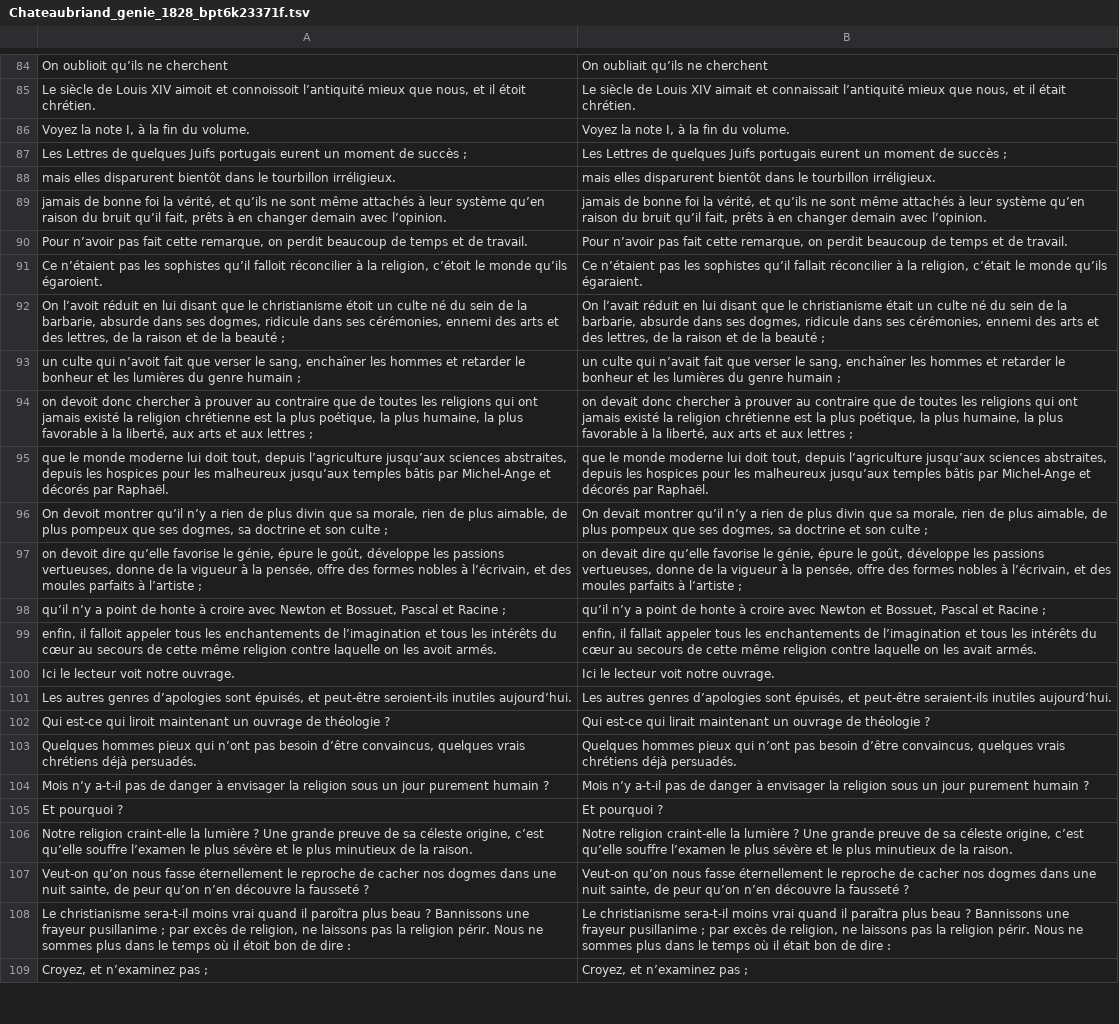
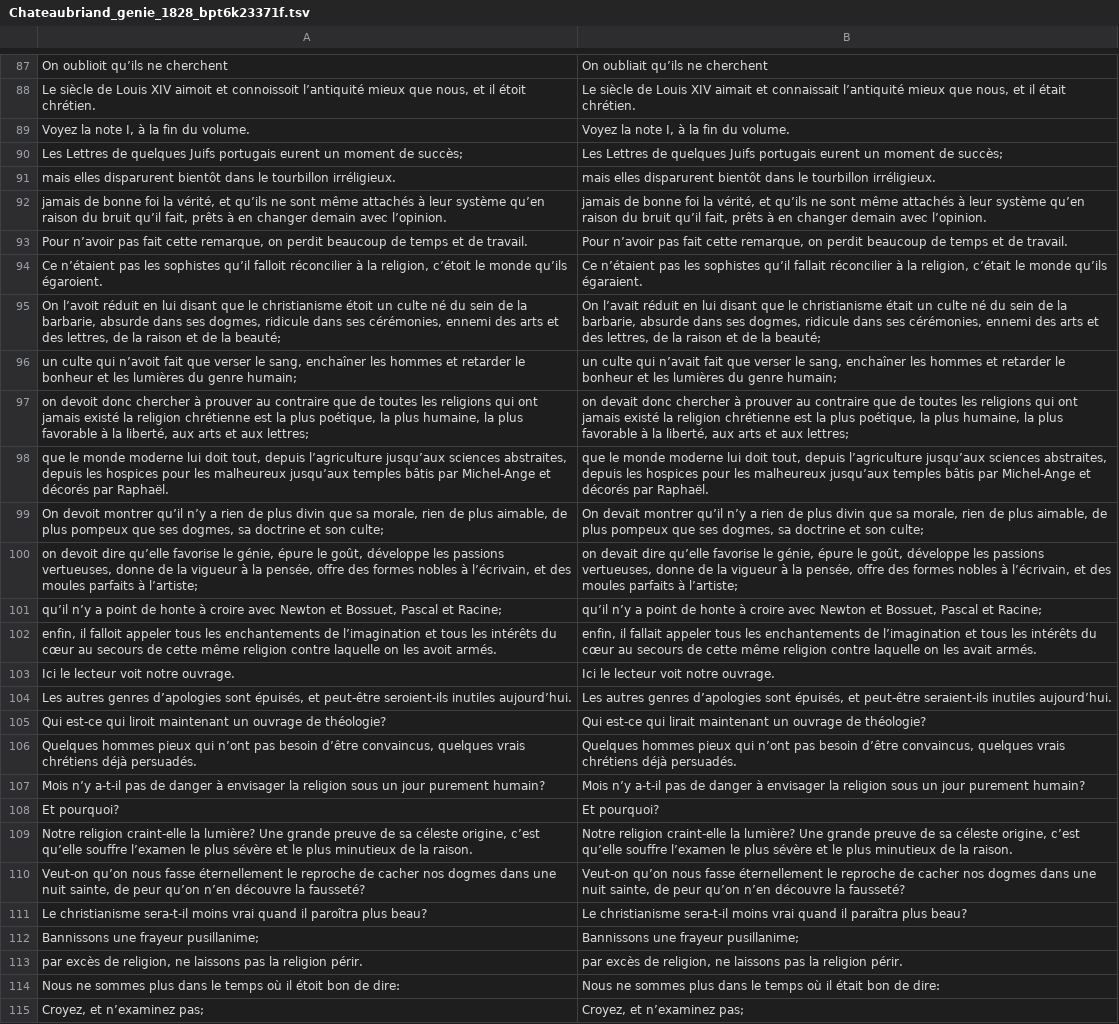
Before and after one commit to FreEM-corpora/FreEMnorm, a TSV file: corpus/Chateaubriand_genie_1828_bpt6k23371f.tsv, drawn as a sheet; only a part is shown, gaps mark what is left out; addresses are those after the commit; the diff covers the shown part only; the diff names each change by its address in the sheet, - before the commit and + after, or states it on an @@ line.

```diff
--- a/corpus/Chateaubriand_genie_1828_bpt6k23371f.tsv
+++ b/corpus/Chateaubriand_genie_1828_bpt6k23371f.tsv
-A90: …moment de succès ;
+A90: …moment de succès;
-B90: …moment de succès ;
+B90: …moment de succès;
-A95: …de la beauté ;
+A95: …de la beauté;
-B95: …de la beauté ;
+B95: …de la beauté;
-A96: …du genre humain ;
+A96: …du genre humain;
-B96: …du genre humain ;
+B96: …du genre humain;
-A97: …et aux lettres ;
+A97: …et aux lettres;
-B97: …et aux lettres ;
+B97: …et aux lettres;
-A99: …et son culte ;
+A99: …et son culte;
-B99: …et son culte ;
+B99: …et son culte;
-A100: …parfaits à l’artiste ;
+A100: …parfaits à l’artiste;
-B100: …parfaits à l’artiste ;
+B100: …parfaits à l’artiste;
-A101: …Pascal et Racine ;
+A101: …Pascal et Racine;
-B101: …Pascal et Racine ;
+B101: …Pascal et Racine;
-A105: …ouvrage de théologie ?
+A105: …ouvrage de théologie?
-B105: …ouvrage de théologie ?
+B105: …ouvrage de théologie?
-A107: …jour purement humain ?
+A107: …jour purement humain?
-B107: …jour purement humain ?
+B107: …jour purement humain?
-A108: Et pourquoi ?
+A108: Et pourquoi?
-B108: Et pourquoi ?
+B108: Et pourquoi?
-A109: …craint-elle la lumière ? Une grande…
+A109: …craint-elle la lumière? Une grande…
-B109: …craint-elle la lumière ? Une grande…
+B109: …craint-elle la lumière? Une grande…
-A110: …découvre la fausseté ?
+A110: …découvre la fausseté?
-B110: …découvre la fausseté ?
+B110: …découvre la fausseté?
-A111: …paroîtra plus beau ? Bannissons une frayeur pusillanime ; par excès de religion, ne laissons pas la religion périr. Nous ne sommes plus dans le temps où il étoit bon de dire :
+A111: …paroîtra plus beau?
-B111: …paraîtra plus beau ? Bannissons une frayeur pusillanime ; par excès de religion, ne laissons pas la religion périr. Nous ne sommes plus dans le temps où il était bon de dire :
+B111: …paraîtra plus beau?
+row 112: Bannissons une frayeur pusillanime; | Bannissons une frayeur pusillanime;
+row 113: par excès de religion, ne laissons pas la religion périr. | par excès de religion, ne laissons pas la religion périr.
+row 114: Nous ne sommes plus dans le temps où il étoit bon de dire: | Nous ne sommes plus dans le temps où il était bon de dire:
-A115: Croyez, et n’examinez pas ;
+A115: Croyez, et n’examinez pas;
-B115: Croyez, et n’examinez pas ;
+B115: Croyez, et n’examinez pas;
```
Also changed, not shown: 7 added rows, 2 removed rows and 108 edited cells elsewhere in this file, corpus/baudelaire_fleurs_1857_bpt6k1057740n.tsv, 1 other file.
